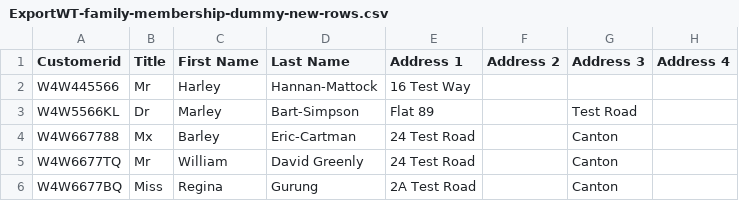
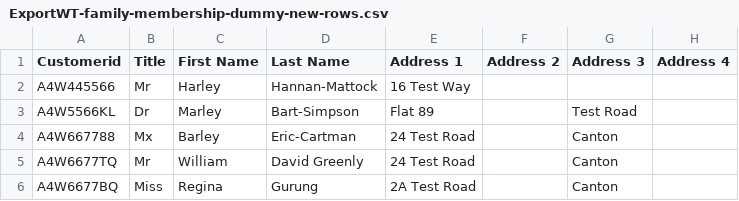
Before and after one commit to GinaGrg1/all_that_dbt, a CSV file: ExportWT-family-membership-dummy-new-rows.csv, drawn as a sheet; only a part is shown; the diff names each change by its address in the sheet, - before the commit and + after, or states it on an @@ line.

Commit message:
Update ExportWT-family-membership-dummy-new-rows.csv

```diff
--- a/ExportWT-family-membership-dummy-new-rows.csv
+++ b/ExportWT-family-membership-dummy-new-rows.csv
-A2 (Customerid): W4W445566
+A2 (Customerid): A4W445566
-A3 (Customerid): W4W5566KL
+A3 (Customerid): A4W5566KL
-A4 (Customerid): W4W667788
+A4 (Customerid): A4W667788
-A5 (Customerid): W4W6677TQ
+A5 (Customerid): A4W6677TQ
-A6 (Customerid): W4W6677BQ
+A6 (Customerid): A4W6677BQ
```
